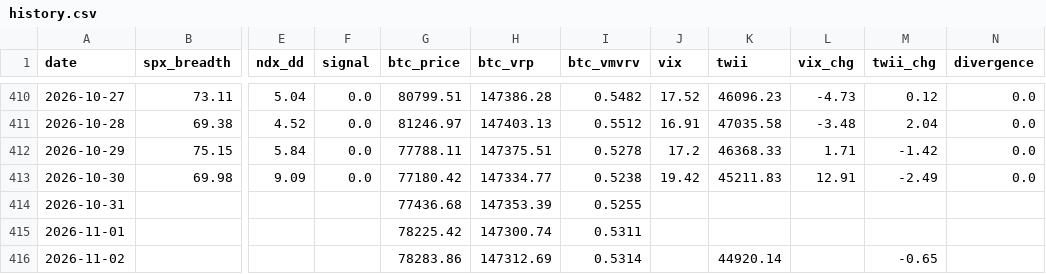
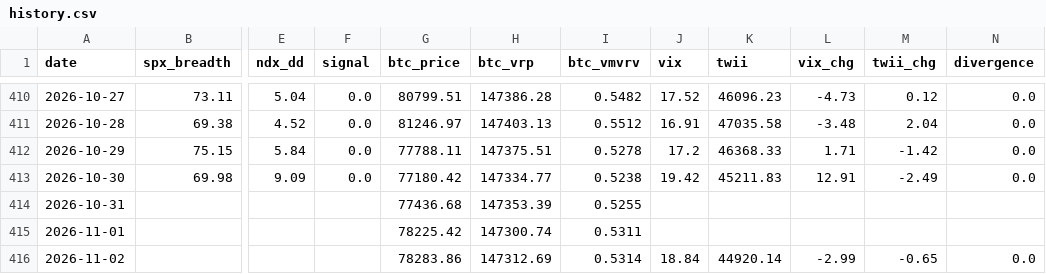
Before and after one commit to luke120513-sys/dip-signal, a CSV file: history.csv, drawn as a sheet; only a part is shown, gaps mark what is left out; the diff names each change by its address in the sheet, - before the commit and + after, or states it on an @@ line.

```diff
--- a/history.csv
+++ b/history.csv
-J416 (vix): (empty)
+J416 (vix): 18.84
-L416 (vix_chg): (empty)
+L416 (vix_chg): -2.99
-N416 (divergence): (empty)
+N416 (divergence): 0.0
```
Also changed, not shown: 3 other files.
